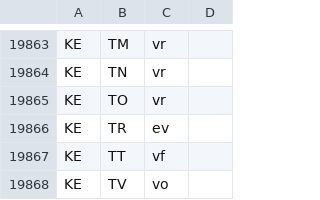
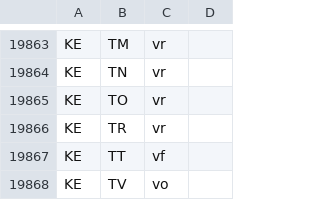
Before and after one commit to cictehro/datapass, a CSV file: data/master.csv, drawn as a sheet; only a part is shown, gaps mark what is left out.

Commit message:
edit: update KE→TR vr

```diff
--- a/data/master.csv
+++ b/data/master.csv
@@ -19865,3 +19865,3 @@ KE,TN,vr,
 KE,TO,vr,
-KE,TR,ev,
+KE,TR,vr,
 KE,TT,vf,
```
